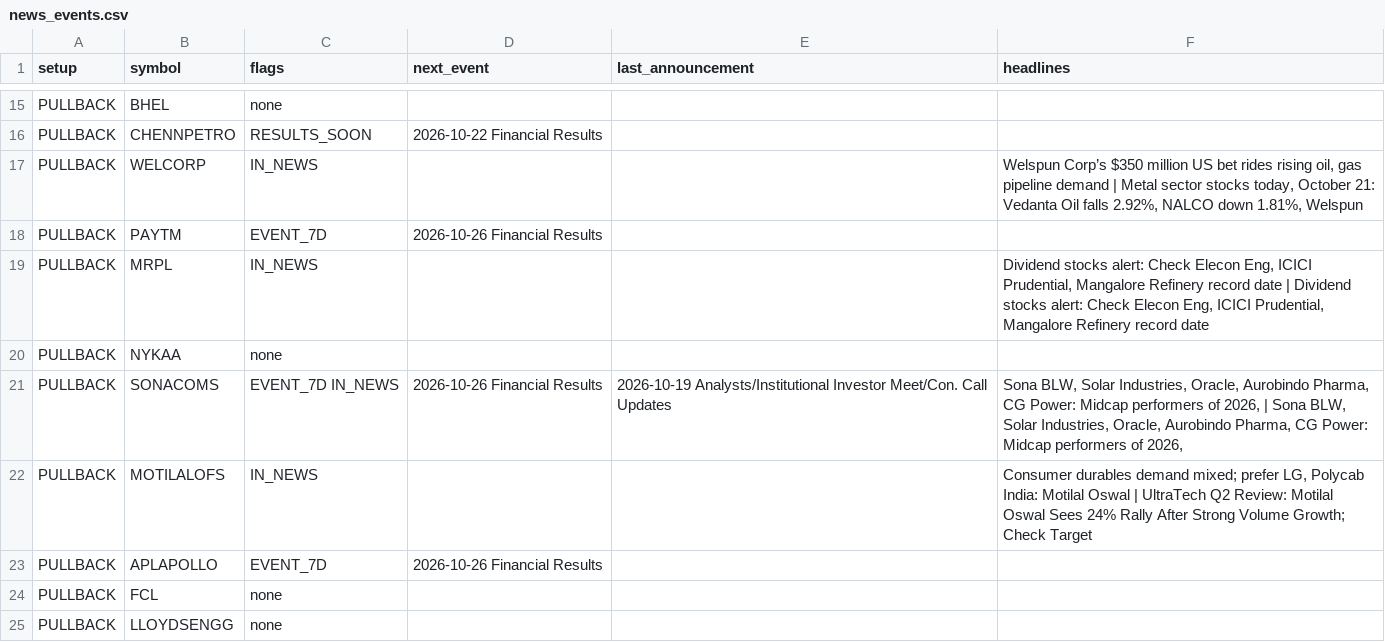
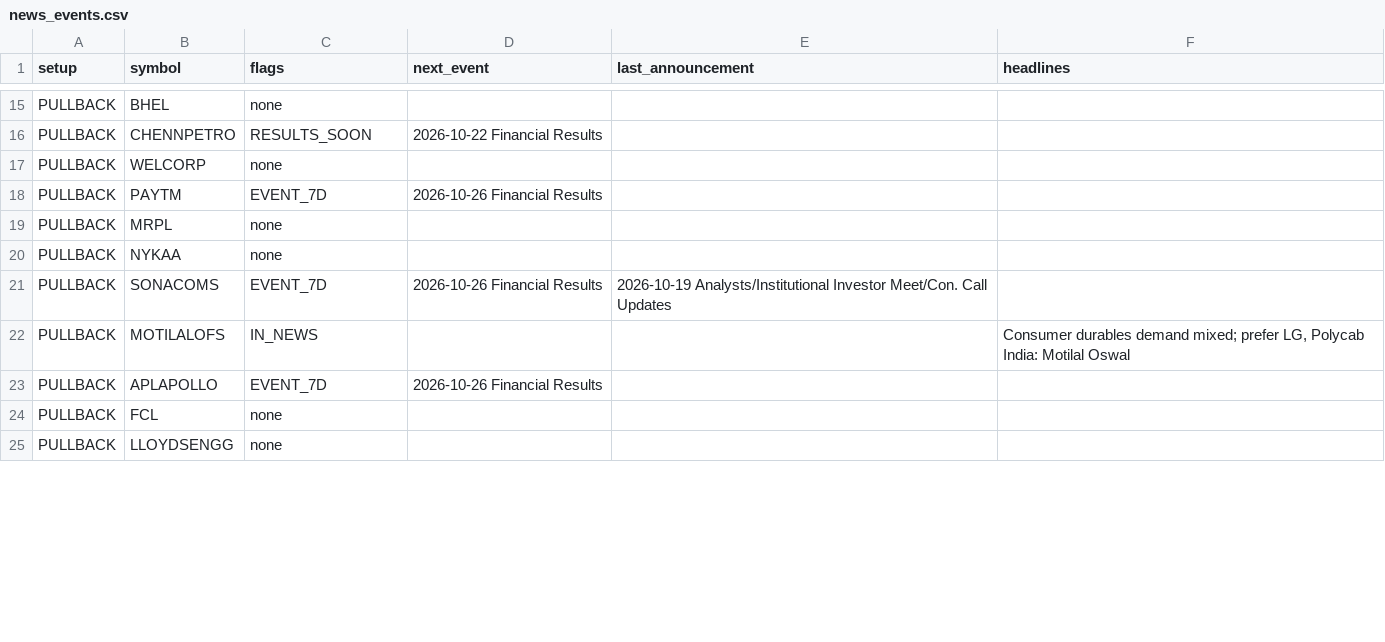
Before and after one commit to sufikipl-ops/swing-auto, a CSV file: docs/news_events.csv, drawn as a sheet; only a part is shown, gaps mark what is left out; the diff covers the shown part only.

```diff
--- a/docs/news_events.csv
+++ b/docs/news_events.csv
@@ -16,8 +16,8 @@ PULLBACK,BHEL,none,,,
 PULLBACK,CHENNPETRO,RESULTS_SOON,2026-10-22 Financial Results,,
-PULLBACK,WELCORP,IN_NEWS,,,"Welspun Corp’s $350 million US bet rides rising oil, gas pipeline demand | Metal sector stocks today, October 21: Vedanta Oil falls 2.92%, NALCO down 1.81%, Welspun "
+PULLBACK,WELCORP,none,,,
 PULLBACK,PAYTM,EVENT_7D,2026-10-26 Financial Results,,
-PULLBACK,MRPL,IN_NEWS,,,"Dividend stocks alert: Check Elecon Eng, ICICI Prudential, Mangalore Refinery record date  | Dividend stocks alert: Check Elecon Eng, ICICI Prudential, Mangalore Refinery record date "
+PULLBACK,MRPL,none,,,
 PULLBACK,NYKAA,none,,,
-PULLBACK,SONACOMS,EVENT_7D IN_NEWS,2026-10-26 Financial Results,2026-10-19 Analysts/Institutional Investor Meet/Con. Call Updates,"Sona BLW, Solar Industries, Oracle, Aurobindo Pharma, CG Power: Midcap performers of 2026, | Sona BLW, Solar Industries, Oracle, Aurobindo Pharma, CG Power: Midcap performers of 2026,"
-PULLBACK,MOTILALOFS,IN_NEWS,,,"Consumer durables demand mixed; prefer LG, Polycab India: Motilal Oswal | UltraTech Q2 Review: Motilal Oswal Sees 24% Rally After Strong Volume Growth; Check Target"
+PULLBACK,SONACOMS,EVENT_7D,2026-10-26 Financial Results,2026-10-19 Analysts/Institutional Investor Meet/Con. Call Updates,
+PULLBACK,MOTILALOFS,IN_NEWS,,,"Consumer durables demand mixed; prefer LG, Polycab India: Motilal Oswal"
 PULLBACK,APLAPOLLO,EVENT_7D,2026-10-26 Financial Results,,
```
Also changed, not shown: 42 edited cells elsewhere in this file, out/news_events.csv, 7 other files.
